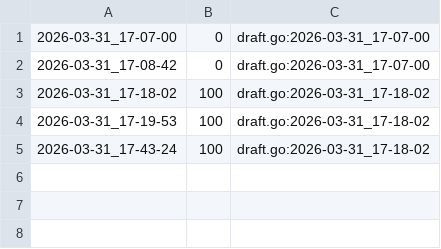
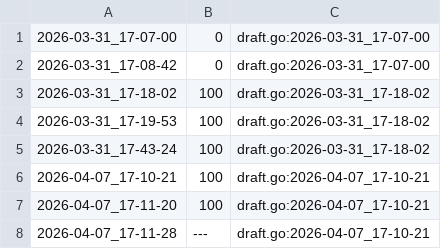
Before and after one commit to qxcode-course/fup-dd-playground-DevJoao-00, a CSV file: .tko/track/fup@bala/track.csv, drawn as a sheet.

```diff
--- a/.tko/track/fup@bala/track.csv
+++ b/.tko/track/fup@bala/track.csv
@@ -5 +5,4 @@
 2026-03-31_17-43-24,100,draft.go:2026-03-31_17-18-02
+2026-04-07_17-10-21,100,draft.go:2026-04-07_17-10-21
+2026-04-07_17-11-20,100,draft.go:2026-04-07_17-10-21
+2026-04-07_17-11-28,---,draft.go:2026-04-07_17-10-21
```
Also changed, not shown: 17 other files.
